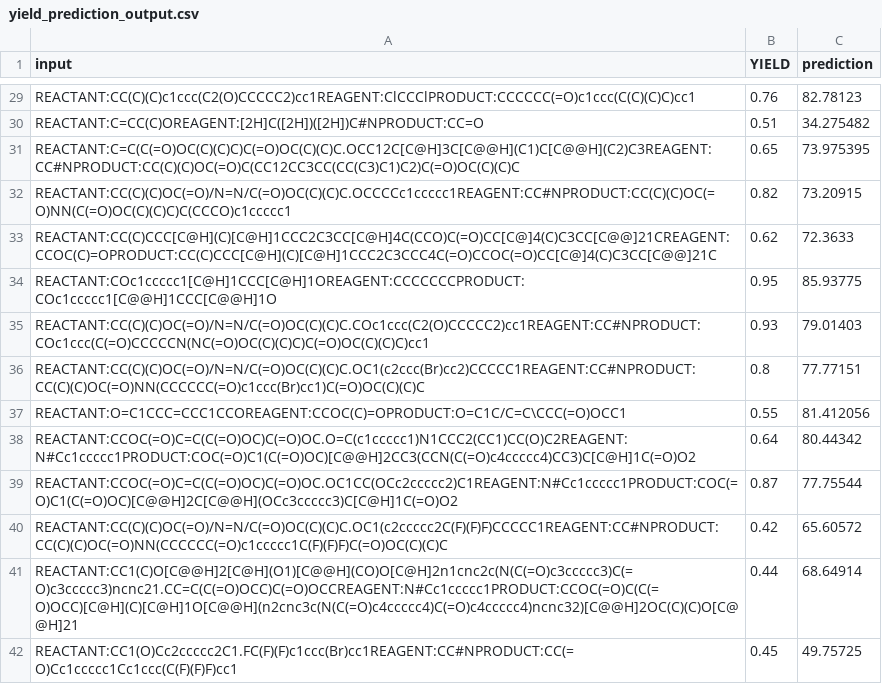
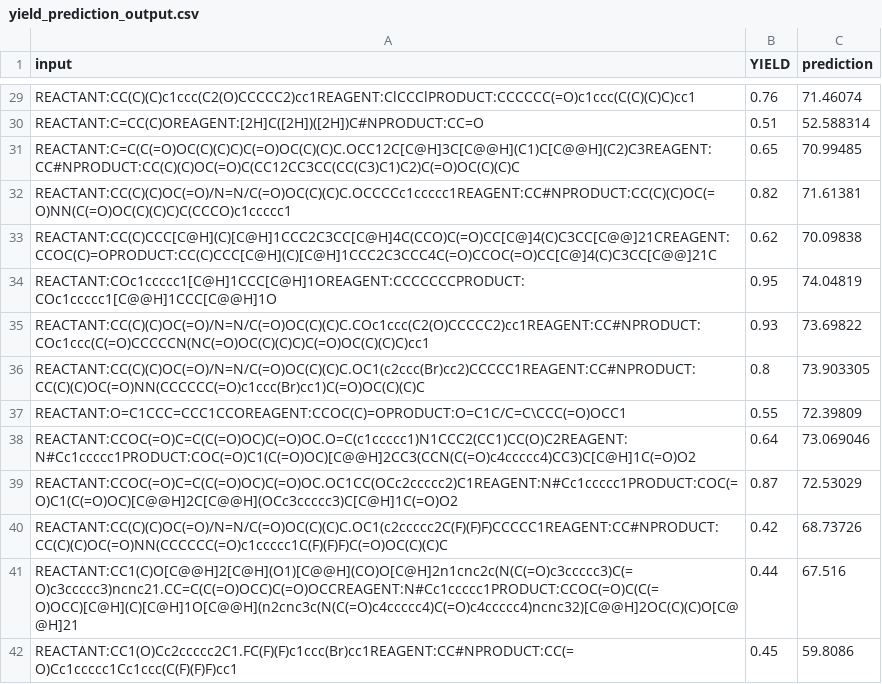
Before and after one commit to Youzhuqinghuan/RxnT5, a CSV file: yield_prediction/output/yield_prediction_output.csv, drawn as a sheet; only a part is shown, gaps mark what is left out; the diff covers the shown part only; the diff names each change by its address in the sheet, - before the commit and + after, or states it on an @@ line.

```diff
--- a/yield_prediction/output/yield_prediction_output.csv
+++ b/yield_prediction/output/yield_prediction_output.csv
-C29 (prediction): 82.78123
+C29 (prediction): 71.46074
-C30 (prediction): 34.275482
+C30 (prediction): 52.588314
-C31 (prediction): 73.975395
+C31 (prediction): 70.99485
-C32 (prediction): 73.20915
+C32 (prediction): 71.61381
-C33 (prediction): 72.3633
+C33 (prediction): 70.09838
-C34 (prediction): 85.93775
+C34 (prediction): 74.04819
-C35 (prediction): 79.01403
+C35 (prediction): 73.69822
-C36 (prediction): 77.77151
+C36 (prediction): 73.903305
-C37 (prediction): 81.412056
+C37 (prediction): 72.39809
-C38 (prediction): 80.44342
+C38 (prediction): 73.069046
-C39 (prediction): 77.75544
+C39 (prediction): 72.53029
-C40 (prediction): 65.60572
+C40 (prediction): 68.73726
-C41 (prediction): 68.64914
+C41 (prediction): 67.516
-C42 (prediction): 49.75725
+C42 (prediction): 59.8086
```
Also changed, not shown: 27 edited cells elsewhere in this file, 4 other files.
